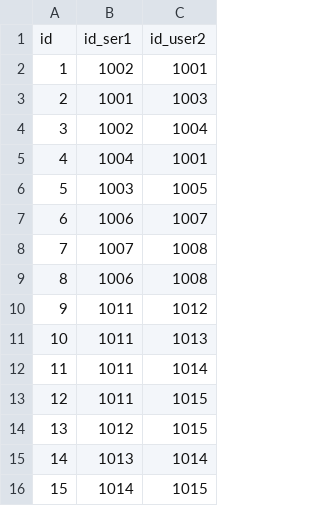
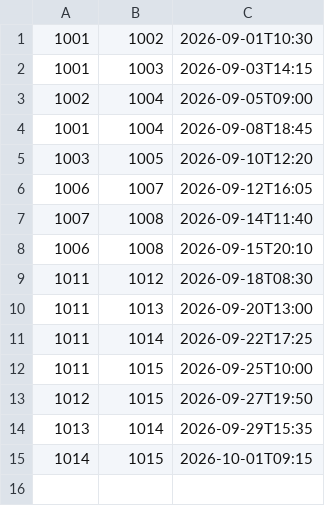
Before and after one commit to gregorianne/ToyNetwork, a CSV file: src/friendships.csv, drawn as a sheet; removed rows and columns are numbered as before the commit, all else as after; the diff names each change by its address in the sheet, - before the commit and + after, or states it on an @@ line.

```diff
--- a/src/friendships.csv
+++ b/src/friendships.csv
-column A, rows 3-4: 2 | 3; rows 6-16: 5 | 6 | 7 | 8 | 9 | 10 | 11 | 12 | 13 | 14 | 15
+column C, rows 2-3: 2026-09-03T14:15 | 2026-09-05T09:00; rows 5-15: 2026-09-10T12:20 | 2026-09-12T16:05 | 2026-09-14T11:40 | 2026-09-15T20:10 | 2026-09-18T08:30 | 2026-09-20T13:00 | 2026-09-22T17:25 | 2026-09-25T10:00 | 2026-09-27T19:50 | 2026-09-29T15:35 | 2026-10-01T09:15
-row 1: id | id_ser1 | id_user2
-row 2: 1 | 1002 | 1001
+row 1: 1001 | 1002 | 2026-09-01T10:30
-row 5: 4 | 1004 | 1001
+row 4: 1001 | 1004 | 2026-09-08T18:45
```
Also changed, not shown: src/users.csv, 1 other file.
